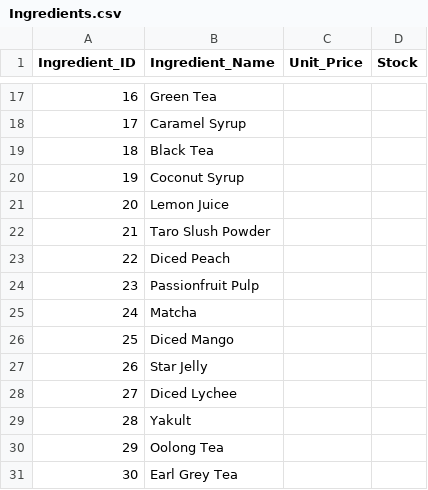
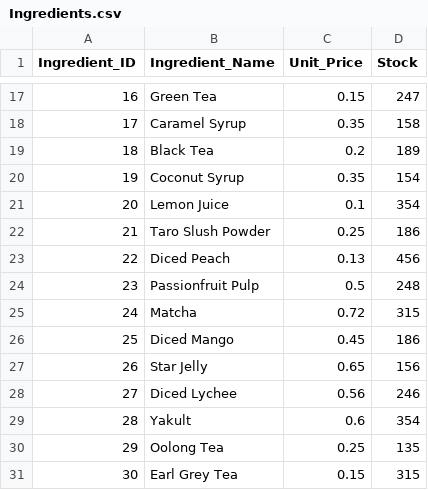
Before and after one commit to csce-315-331-2023c/project-2-csce315-909_09b-gong-cha, a CSV file: csv_files/Ingredients.csv, drawn as a sheet; only a part is shown, gaps mark what is left out; the diff covers the shown part only; the diff names each change by its address in the sheet, - before the commit and + after, or states it on an @@ line.

```diff
--- a/csv_files/Ingredients.csv
+++ b/csv_files/Ingredients.csv
-C17 (Unit_Price): (empty)
+C17 (Unit_Price): 0.15
-D17 (Stock): (empty)
+D17 (Stock): 247
-C18 (Unit_Price): (empty)
+C18 (Unit_Price): 0.35
-D18 (Stock): (empty)
+D18 (Stock): 158
-C19 (Unit_Price): (empty)
+C19 (Unit_Price): 0.2
-D19 (Stock): (empty)
+D19 (Stock): 189
-C20 (Unit_Price): (empty)
+C20 (Unit_Price): 0.35
-D20 (Stock): (empty)
+D20 (Stock): 154
-C21 (Unit_Price): (empty)
+C21 (Unit_Price): 0.1
-D21 (Stock): (empty)
+D21 (Stock): 354
-C22 (Unit_Price): (empty)
+C22 (Unit_Price): 0.25
-D22 (Stock): (empty)
+D22 (Stock): 186
-C23 (Unit_Price): (empty)
+C23 (Unit_Price): 0.13
-D23 (Stock): (empty)
+D23 (Stock): 456
-C24 (Unit_Price): (empty)
+C24 (Unit_Price): 0.5
-D24 (Stock): (empty)
+D24 (Stock): 248
-C25 (Unit_Price): (empty)
+C25 (Unit_Price): 0.72
-D25 (Stock): (empty)
+D25 (Stock): 315
-C26 (Unit_Price): (empty)
+C26 (Unit_Price): 0.45
-D26 (Stock): (empty)
+D26 (Stock): 186
-C27 (Unit_Price): (empty)
+C27 (Unit_Price): 0.65
-D27 (Stock): (empty)
+D27 (Stock): 156
-C28 (Unit_Price): (empty)
+C28 (Unit_Price): 0.56
-D28 (Stock): (empty)
+D28 (Stock): 246
-C29 (Unit_Price): (empty)
+C29 (Unit_Price): 0.6
-D29 (Stock): (empty)
+D29 (Stock): 354
-C30 (Unit_Price): (empty)
+C30 (Unit_Price): 0.25
-D30 (Stock): (empty)
+D30 (Stock): 135
-C31 (Unit_Price): (empty)
+C31 (Unit_Price): 0.15
-D31 (Stock): (empty)
+D31 (Stock): 315
```
Also changed, not shown: 31 edited cells elsewhere in this file, 1 other file.
